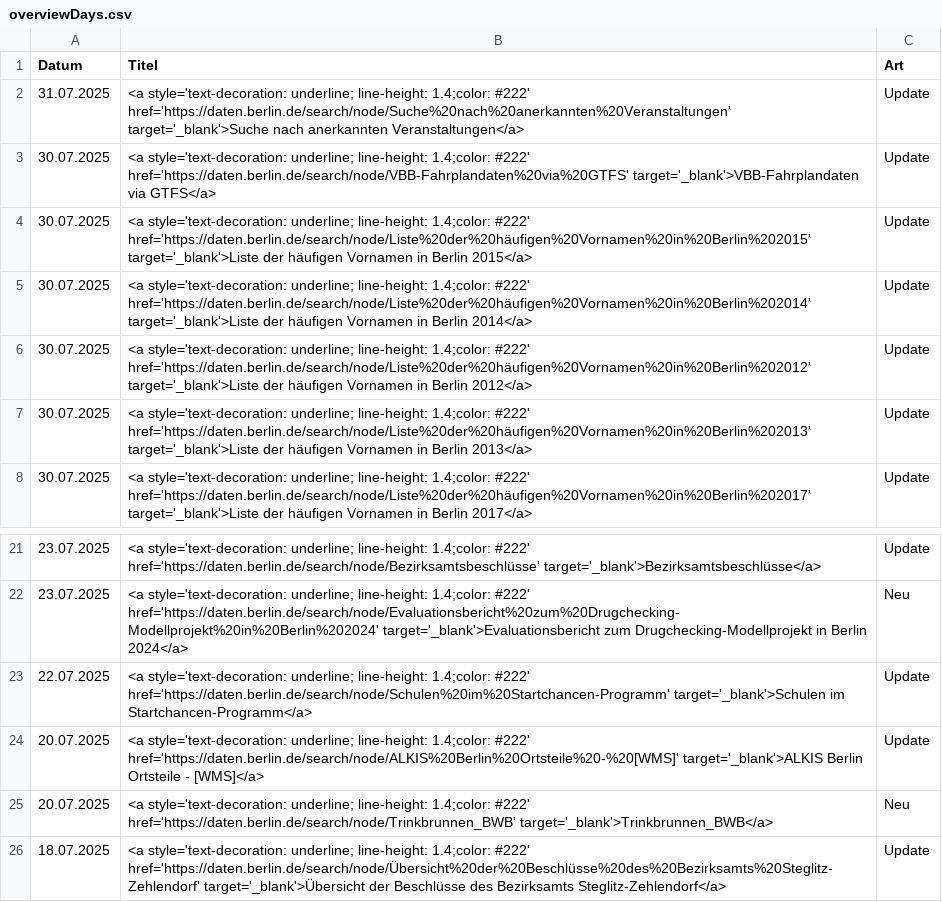
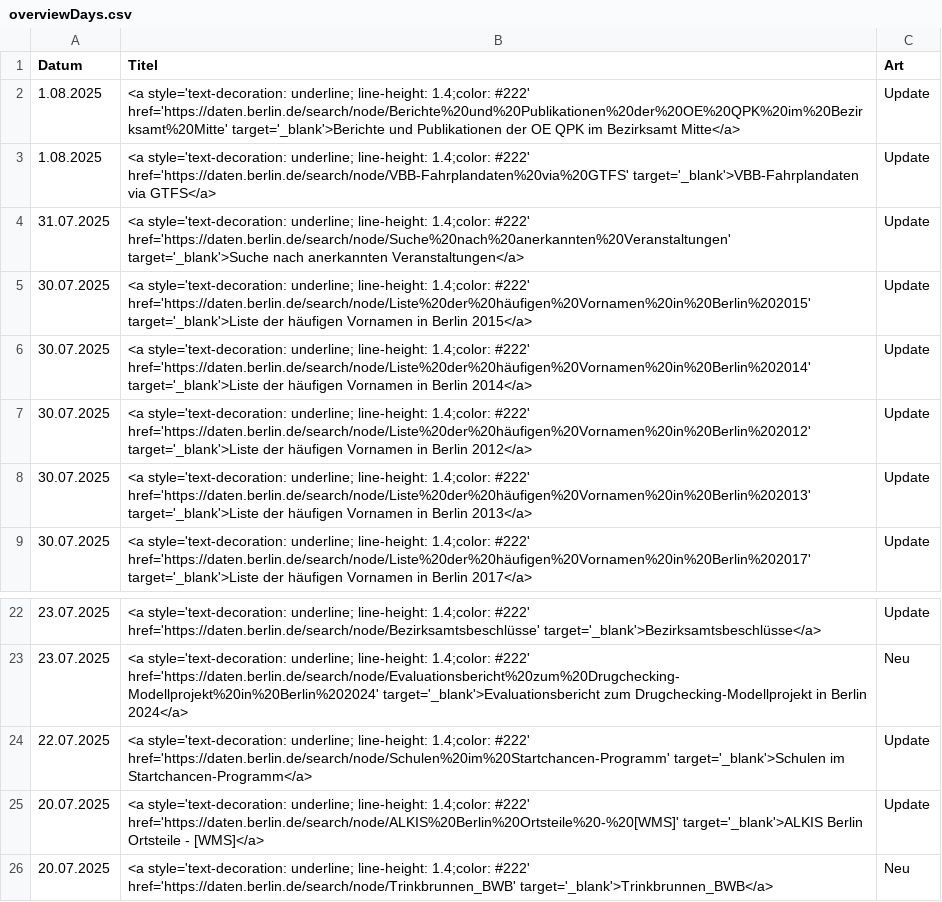
Before and after one commit to technologiestiftung/odis-datenportal-uebersicht, a CSV file: data/overviewDays.csv, drawn as a sheet; only a part is shown, gaps mark what is left out.

```diff
--- a/data/overviewDays.csv
+++ b/data/overviewDays.csv
@@ -1,4 +1,5 @@
 Datum,Titel,Art
+1.08.2025,<a style='text-decoration: underline; line-height: 1.4;color: #222' href='https://daten.berlin.de/search/node/Berichte%20und%20Publikationen%20der%20OE%20QPK%20im%20Bezirksamt%20Mitte' target='_blank'>Berichte und Publikationen der OE QPK im Bezirksamt Mitte</a>,Update
+1.08.2025,<a style='text-decoration: underline; line-height: 1.4;color: #222' href='https://daten.berlin.de/search/node/VBB-Fahrplandaten%20via%20GTFS' target='_blank'>VBB-Fahrplandaten via GTFS</a>,Update
 31.07.2025,<a style='text-decoration: underline; line-height: 1.4;color: #222' href='https://daten.berlin.de/search/node/Suche%20nach%20anerkannten%20Veranstaltungen' target='_blank'>Suche nach anerkannten Veranstaltungen</a>,Update
-30.07.2025,<a style='text-decoration: underline; line-height: 1.4;color: #222' href='https://daten.berlin.de/search/node/VBB-Fahrplandaten%20via%20GTFS' target='_blank'>VBB-Fahrplandaten via GTFS</a>,Update
 30.07.2025,<a style='text-decoration: underline; line-height: 1.4;color: #222' href='https://daten.berlin.de/search/node/Liste%20der%20häufigen%20Vornamen%20in%20Berlin%202015' target='_blank'>Liste der häufigen Vornamen in Berlin 2015</a>,Update
@@ -25,2 +26 @@ Datum,Titel,Art
 20.07.2025,<a style='text-decoration: underline; line-height: 1.4;color: #222' href='https://daten.berlin.de/search/node/Trinkbrunnen_BWB' target='_blank'>Trinkbrunnen_BWB</a>,Neu
-18.07.2025,<a style='text-decoration: underline; line-height: 1.4;color: #222' href='https://daten.berlin.de/search/node/Übersicht%20der%20Beschlüsse%20des%20Bezirksamts%20Steglitz-Zehlendorf' target='_blank'>Übersicht der Beschlüsse des Bezirksamts Steglitz-Zehlendorf</a>,Update
```
Also changed, not shown: 1 other file.
